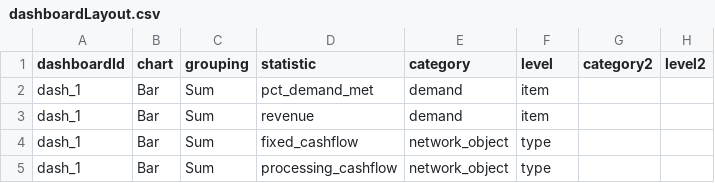
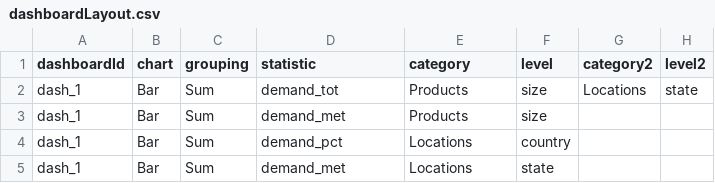
Before and after one commit to MIT-CAVE/cave_app, a CSV file: cave_api/src/cave_api/serialization_model/data/appBar/dashboardLayout.csv, drawn as a sheet.

```diff
--- a/cave_api/src/cave_api/serialization_model/data/appBar/dashboardLayout.csv
+++ b/cave_api/src/cave_api/serialization_model/data/appBar/dashboardLayout.csv
@@ -1,5 +1,5 @@
 dashboardId,chart,grouping,statistic,category,level,category2,level2
-dash_1,Bar,Sum,pct_demand_met,demand,item,,
-dash_1,Bar,Sum,revenue,demand,item,,
-dash_1,Bar,Sum,fixed_cashflow,network_object,type,,
-dash_1,Bar,Sum,processing_cashflow,network_object,type,,
+dash_1,Bar,Sum,demand_tot,Products,size,Locations,state
+dash_1,Bar,Sum,demand_met,Products,size,,
+dash_1,Bar,Sum,demand_pct,Locations,country,,
+dash_1,Bar,Sum,demand_met,Locations,state,,
```
Also changed, not shown: cave_api/src/cave_api/serialization_model/data/appBar/appBar.csv, cave_api/src/cave_api/serialization_model/data/map/viewports.csv, 2 other files.
